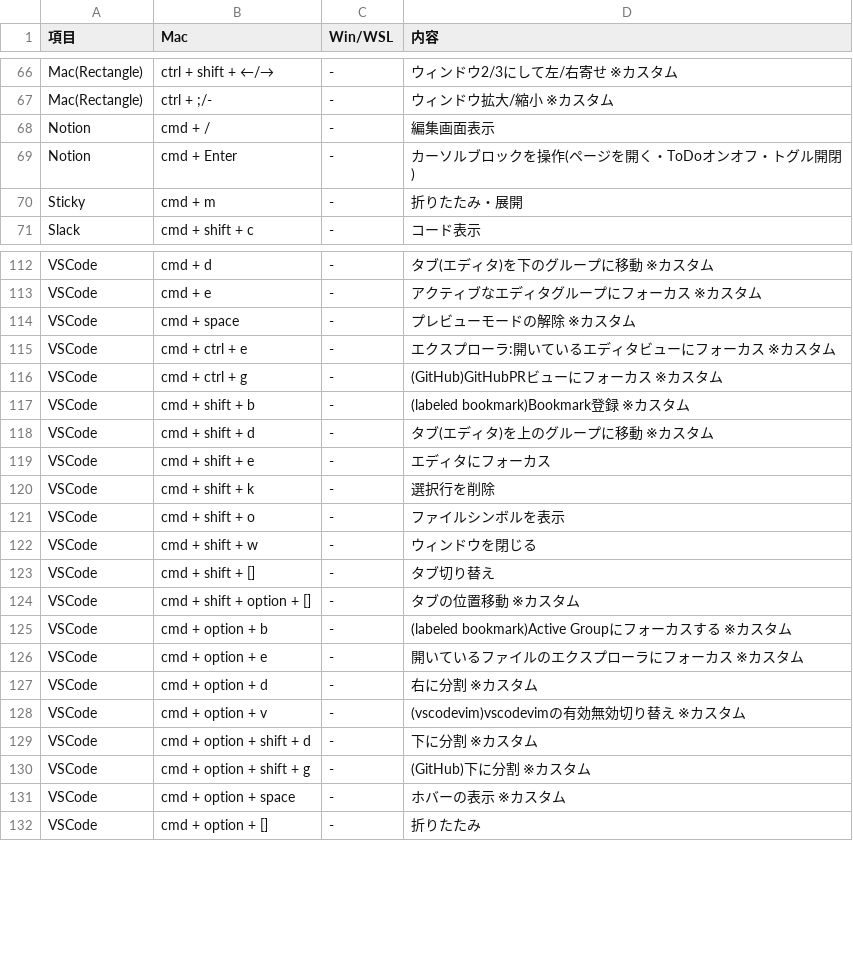
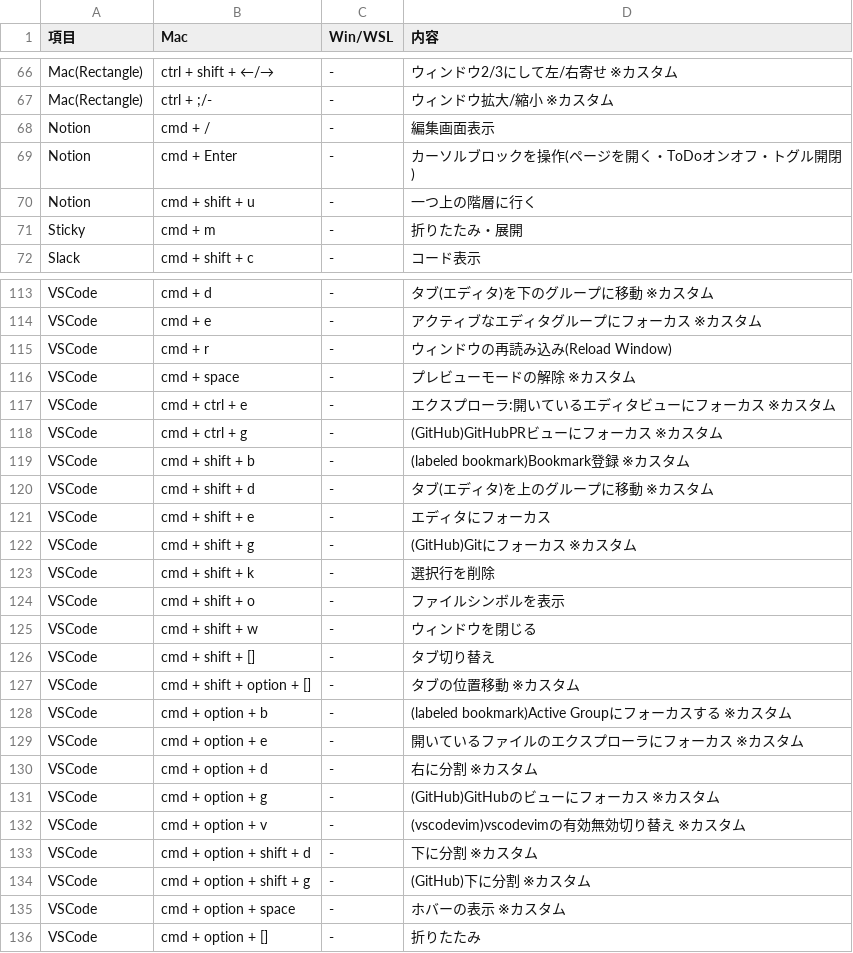
Before and after one commit to ryo246912/dotfiles, a CSV file: dot_shortcut/my_shortcut.csv, drawn as a sheet; only a part is shown, gaps mark what is left out; the diff names each change by its address in the sheet, - before the commit and + after, or states it on an @@ line.

Commit message:
refactor: VSCodeのキーバインド改良・ショートカットリスト追加

```diff
--- a/dot_shortcut/my_shortcut.csv
+++ b/dot_shortcut/my_shortcut.csv
+row 70: Notion | cmd + shift + u | - | 一つ上の階層に行く
+row 115: VSCode | cmd + r | - | ウィンドウの再読み込み(Reload Window)
+row 122: VSCode | cmd + shift + g | - | (GitHub)Gitにフォーカス ※カスタム
+row 131: VSCode | cmd + option + g | - | (GitHub)GitHubのビューにフォーカス ※カスタム
```
Also changed, not shown: 1 other file.
